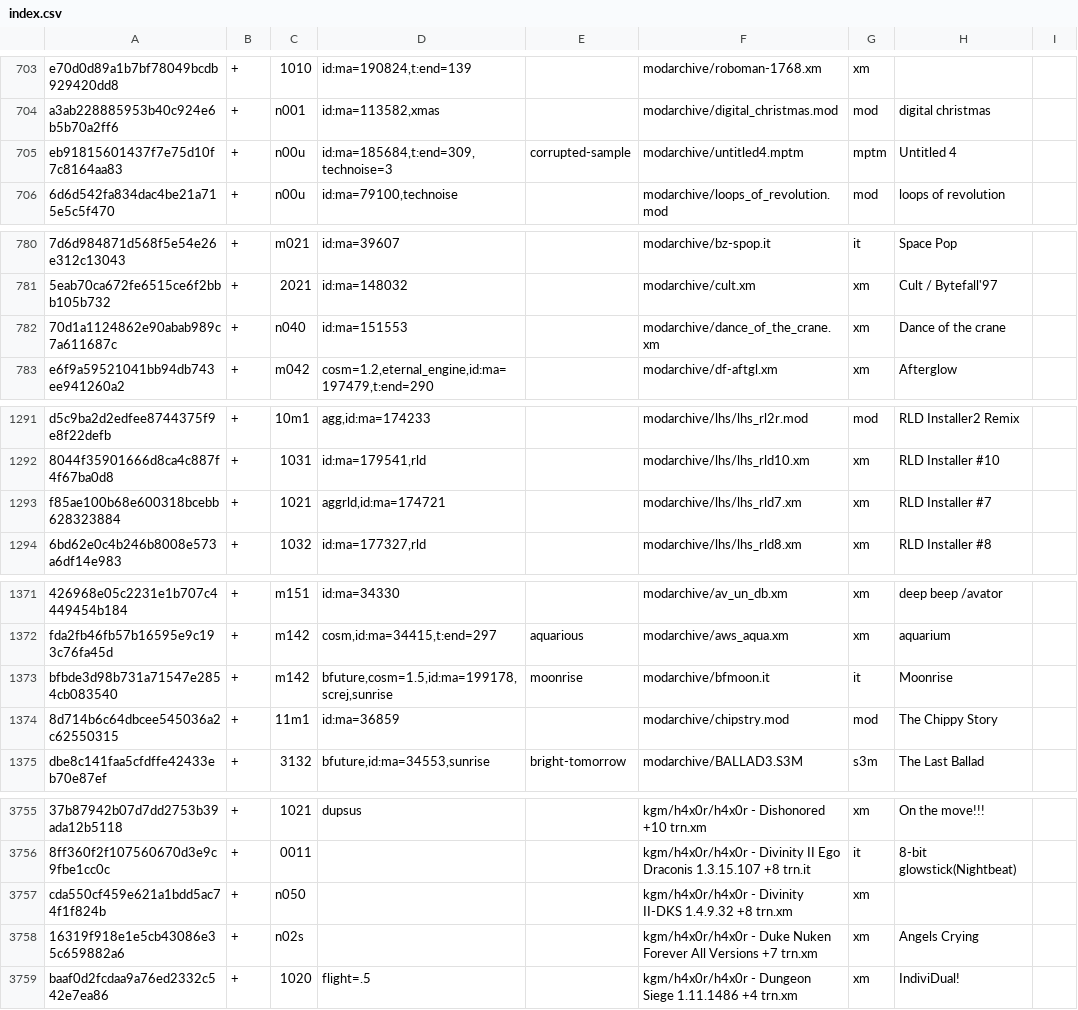
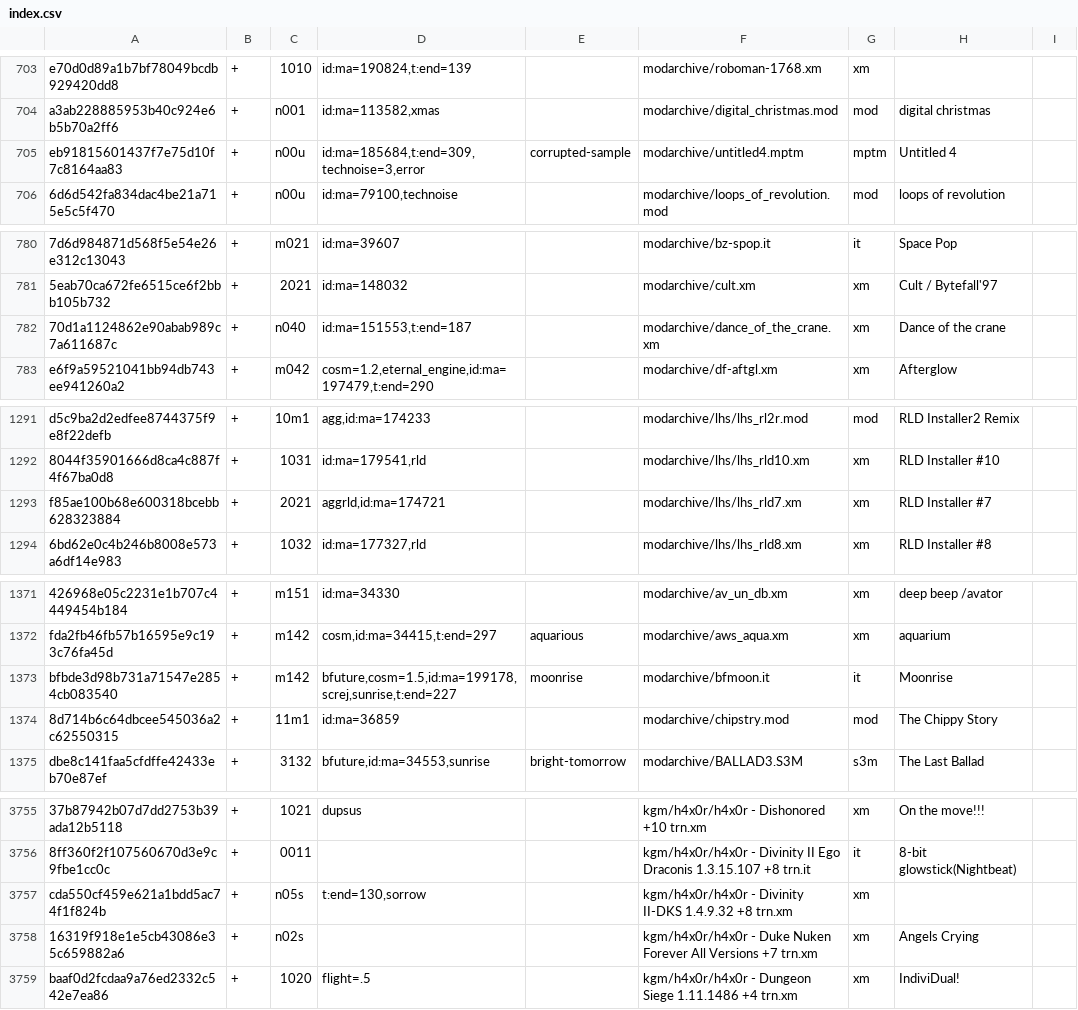
Before and after one commit to pl4yg3n/collection, a CSV file: index.csv, drawn as a sheet; only a part is shown, gaps mark what is left out; the diff covers the shown part only; the diff names each change by its address in the sheet, - before the commit and + after, or states it on an @@ line.

Commit message:
update

```diff
--- a/index.csv
+++ b/index.csv
-D705: id:ma=185684,t:end=309,technoise=3
+D705: id:ma=185684,t:end=309,technoise=3,error
-D782: id:ma=151553
+D782: id:ma=151553,t:end=187
-C1293: 1021
+C1293: 2021
-D1373: bfuture,cosm=1.5,id:ma=199178,screj,sunrise
+D1373: bfuture,cosm=1.5,id:ma=199178,screj,sunrise,t:end=227
-C3757: n050
+C3757: n05s
-D3757: (empty)
+D3757: t:end=130,sorrow
```
Also changed, not shown: 1 edited cell elsewhere in this file.
